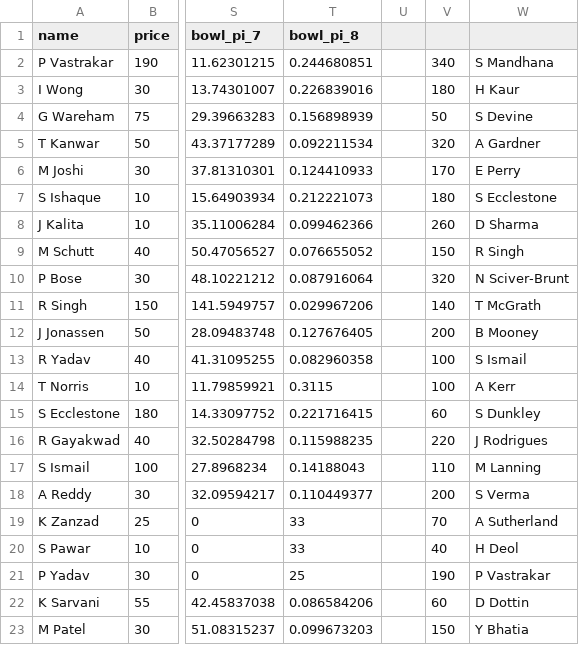
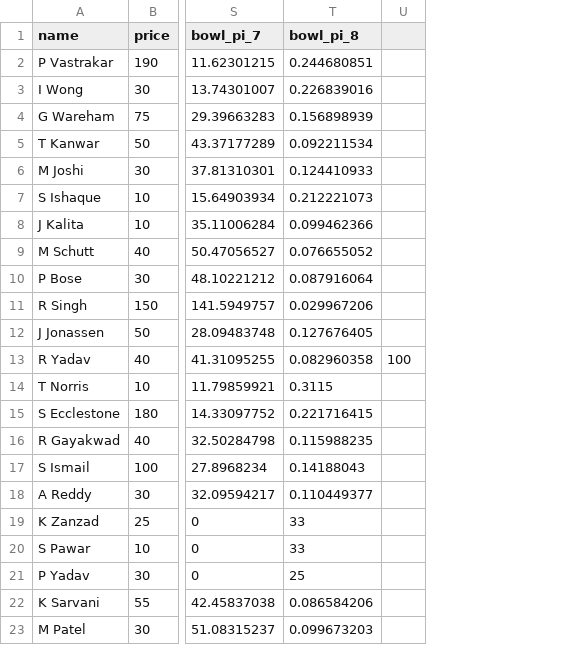
Before and after one commit to Harthik777/researchPaperMITB, a CSV file: season1Bowler.csv, drawn as a sheet; only a part is shown, gaps mark what is left out; removed rows and columns are numbered as before the commit, all else as after; the diff names each change by its address in the sheet, - before the commit and + after, or states it on an @@ line.

Commit message:
23_to_20_rows

```diff
--- a/season1Bowler.csv
+++ b/season1Bowler.csv
-column U, empty
-column V, rows 2-23: 340 | 180 | 50 | 320 | 170 | 180 | 260 | 150 | 320 | 140 | 200 | 100 | 100 | 60 | 220 | 110 | 200 | 70 | 40 | 190 | 60 | 150
-column W, rows 2-23: S Mandhana | H Kaur | S Devine | A Gardner | E Perry | S Ecclestone | D Sharma | R Singh | N Sciver-Brunt | T McGrath | B Mooney | S Ismail | A Kerr | S Dunkley | J Rodrigues | M Lanning | S Verma | A Sutherland | H Deol | P Vastrakar | D Dottin | Y Bhatia
+column U, row 13: 100
```
